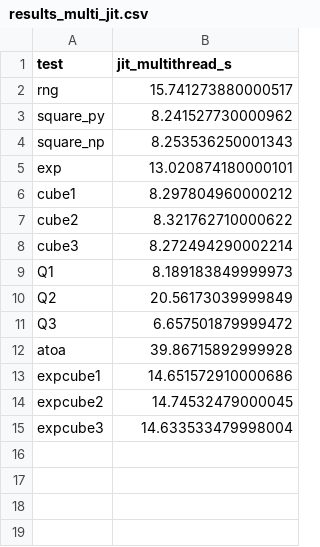
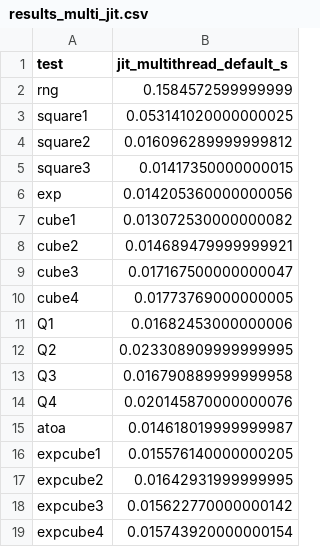
Before and after one commit to nateybear/parallel-racers, a CSV file: speed_comps/python/single_thread_test/interim/results_multi_jit.csv, drawn as a sheet.

```diff
--- a/speed_comps/python/single_thread_test/interim/results_multi_jit.csv
+++ b/speed_comps/python/single_thread_test/interim/results_multi_jit.csv
@@ -1,15 +1,19 @@
-test,jit_multithread_s
-rng,15.741273880000517
-square_py,8.241527730000962
-square_np,8.253536250001343
-exp,13.020874180000101
-cube1,8.297804960000212
-cube2,8.321762710000622
-cube3,8.272494290002214
-Q1,8.189183849999973
-Q2,20.56173039999849
-Q3,6.657501879999472
-atoa,39.86715892999928
-expcube1,14.651572910000686
-expcube2,14.74532479000045
-expcube3,14.633533479998004
+test,jit_multithread_default_s
+rng,0.1584572599999999
+square1,0.053141020000000025
+square2,0.016096289999999812
+square3,0.01417350000000015
+exp,0.014205360000000056
+cube1,0.013072530000000082
+cube2,0.014689479999999921
+cube3,0.017167500000000047
+cube4,0.01773769000000005
+Q1,0.01682453000000006
+Q2,0.023308909999999995
+Q3,0.016790889999999958
+Q4,0.020145870000000076
+atoa,0.014618019999999987
+expcube1,0.015576140000000205
+expcube2,0.01642931999999995
+expcube3,0.015622770000000142
+expcube4,0.015743920000000154
```
Also changed, not shown: speed_comps/python/single_thread_test/interim/results_multi.csv, speed_comps/python/single_thread_test/interim/results_single.csv, 6 other files.
